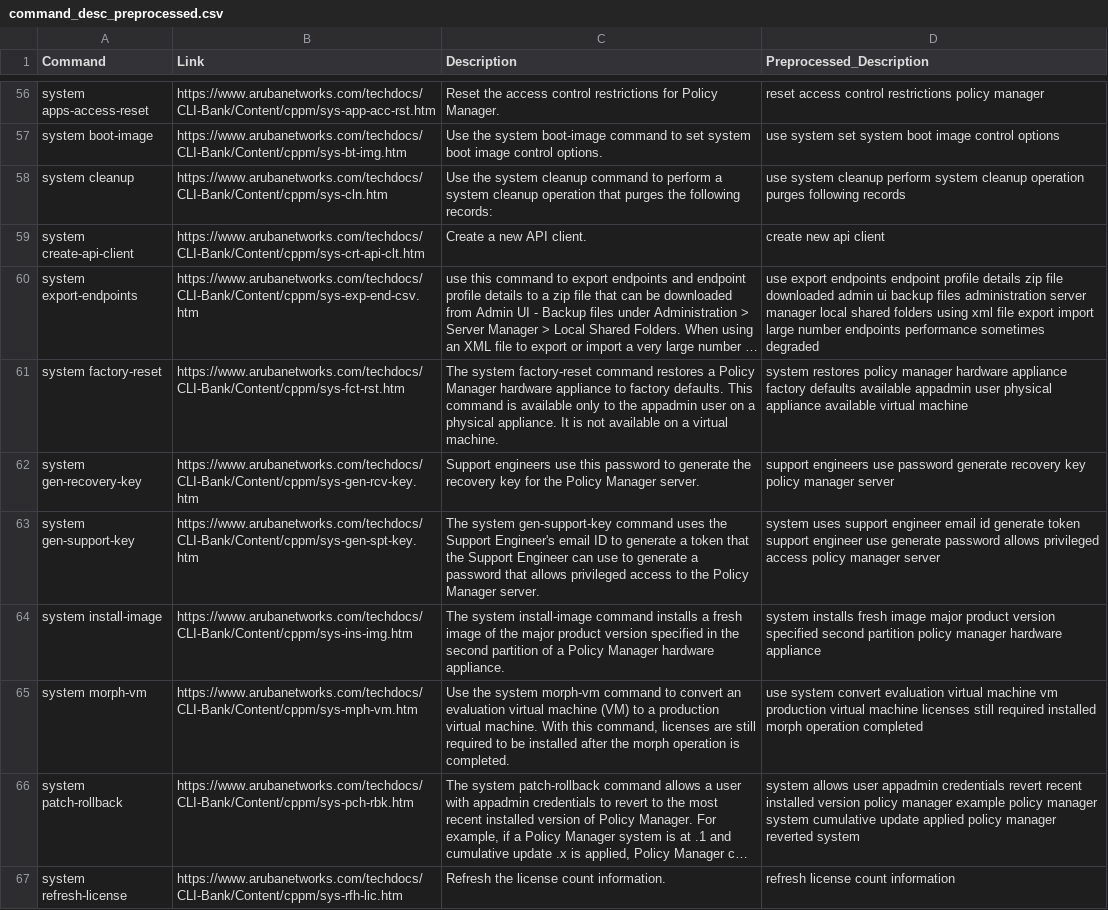
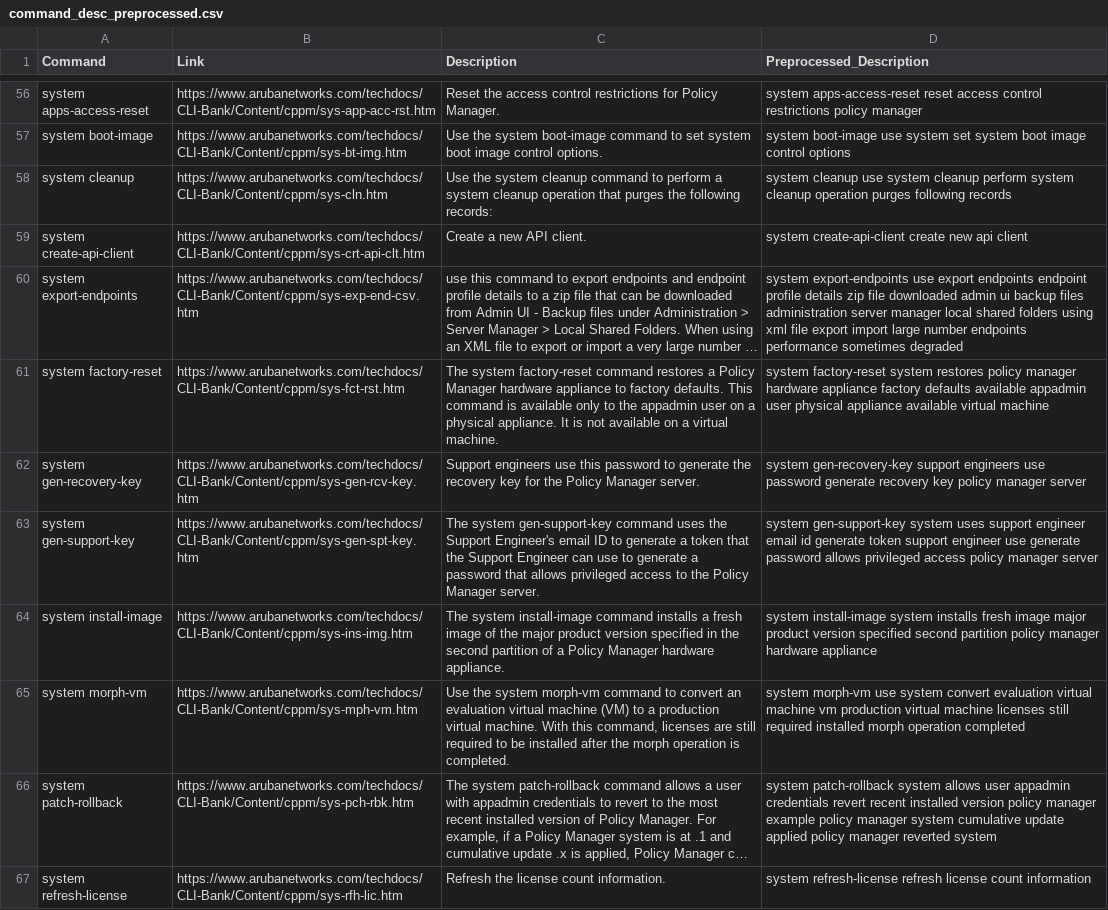
Before and after one commit to vikram-adhi/command-pros, a CSV file: dataset/CPPM/command_desc_preprocessed.csv, drawn as a sheet; only a part is shown, gaps mark what is left out; long unchanged cells end in …; the diff covers the shown part only; the diff names each change by its address in the sheet, - before the commit and + after, or states it on an @@ line.

```diff
--- a/dataset/CPPM/command_desc_preprocessed.csv
+++ b/dataset/CPPM/command_desc_preprocessed.csv
-D56 (Preprocessed_Description): reset access…
+D56 (Preprocessed_Description): system apps-access-reset reset access…
-D57 (Preprocessed_Description): use system…
+D57 (Preprocessed_Description): system boot-image use system…
-D58 (Preprocessed_Description): use system…
+D58 (Preprocessed_Description): system cleanup use system…
-D59 (Preprocessed_Description): create new api client
+D59 (Preprocessed_Description): system create-api-client create new api client
-D60 (Preprocessed_Description): use export…
+D60 (Preprocessed_Description): system export-endpoints use export…
-D61 (Preprocessed_Description): system restores policy…
+D61 (Preprocessed_Description): system factory-reset system restores policy…
-D62 (Preprocessed_Description): support engineers…
+D62 (Preprocessed_Description): system gen-recovery-key support engineers…
-D63 (Preprocessed_Description): system uses support…
+D63 (Preprocessed_Description): system gen-support-key system uses support…
-D64 (Preprocessed_Description): system installs fresh…
+D64 (Preprocessed_Description): system install-image system installs fresh…
-D65 (Preprocessed_Description): use system…
+D65 (Preprocessed_Description): system morph-vm use system…
-D66 (Preprocessed_Description): system allows user…
+D66 (Preprocessed_Description): system patch-rollback system allows user…
-D67 (Preprocessed_Description): refresh license count information
+D67 (Preprocessed_Description): system refresh-license refresh license count information
```
Also changed, not shown: 65 edited cells elsewhere in this file, 3 other files.
